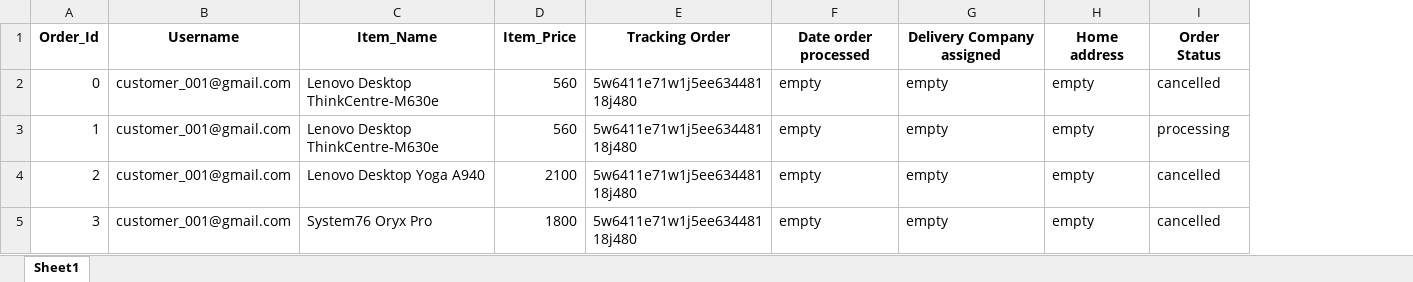
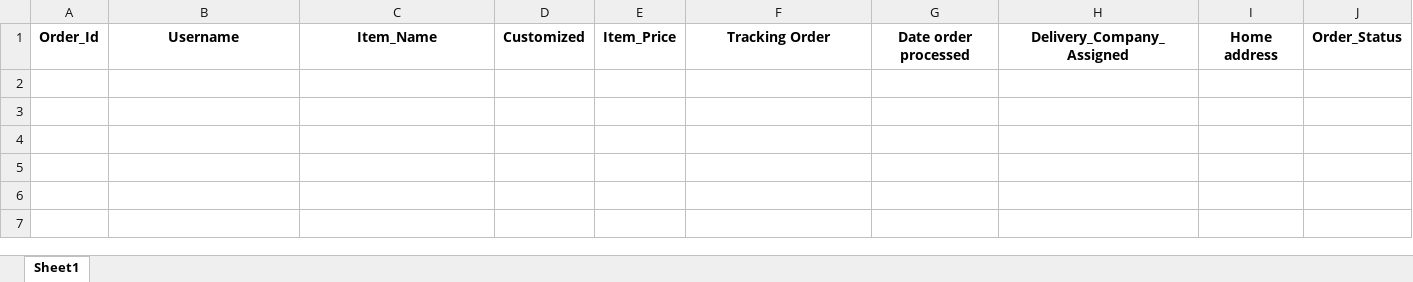
Before and after one commit to ZiY1/Online-Computer-Store-System, an Excel workbook: csv_files/orders.xlsx, sheet Sheet1, drawn as a sheet; values as stored, in another font and other column widths than the file's, no borders; removed rows and columns are numbered as before the commit, all else as after; the diff names each change by its address in the sheet, - before the commit and + after, or states it on an @@ line.

```diff
--- a/csv_files/orders.xlsx (sheet Sheet1)
+++ b/csv_files/orders.xlsx (sheet Sheet1)
+column D, row 1: Customized
-column G, row 1: Delivery Company assigned
+column H, row 1: Delivery_Company_Assigned
-column I, row 1: Order Status
+column J, row 1: Order_Status
-row 2: 0 | customer_001@gmail.com | Lenovo Desktop ThinkCentre-M630e | 560 | 5w6411e71w1j5ee63448118j480 | empty | empty | empty | cancelled
-row 3: 1 | customer_001@gmail.com | Lenovo Desktop ThinkCentre-M630e | 560 | 5w6411e71w1j5ee63448118j480 | empty | empty | empty | processing
-row 4: 2 | customer_001@gmail.com | Lenovo Desktop Yoga A940 | 2100 | 5w6411e71w1j5ee63448118j480 | empty | empty | empty | cancelled
-row 5: 3 | customer_001@gmail.com | System76 Oryx Pro | 1800 | 5w6411e71w1j5ee63448118j480 | empty | empty | empty | cancelled
```
Also changed, not shown: csv_files/complaints.xlsx, csv_files/discussion_reports.xlsx, 8 other files.
